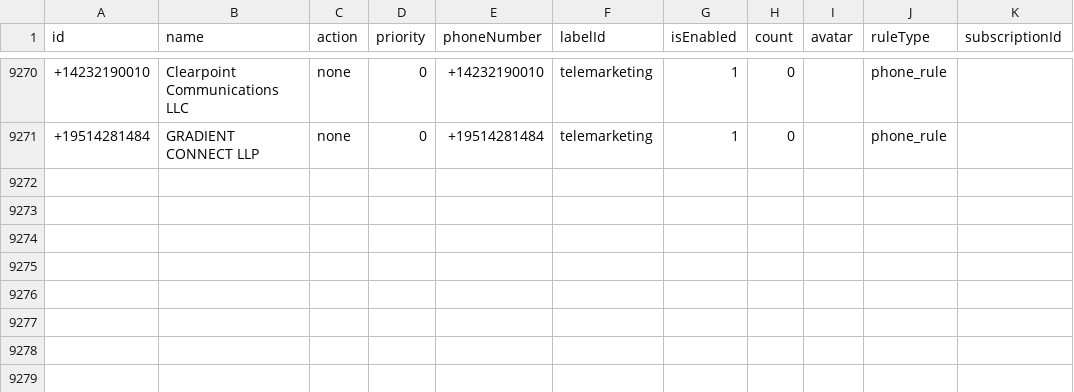
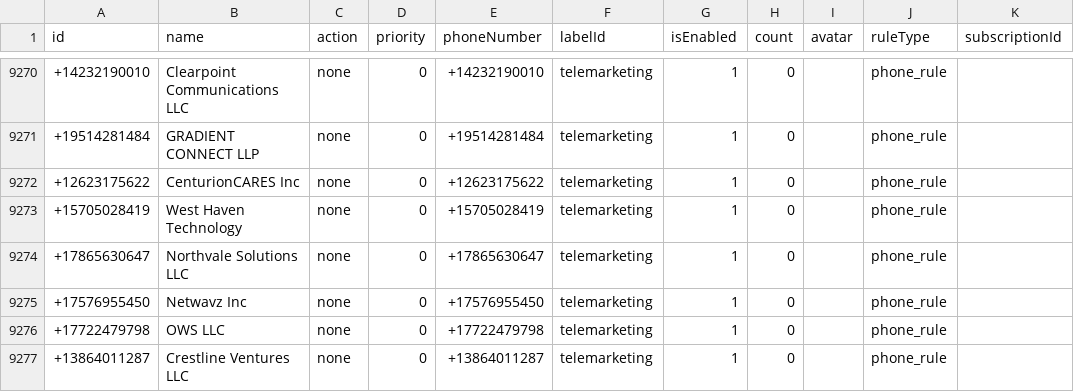
Before and after one commit to choicenew/yourcallrule, a CSV file: US/fcc_processed_data.csv, drawn as a sheet; only a part is shown, gaps mark what is left out; the diff names each change by its address in the sheet, - before the commit and + after, or states it on an @@ line.

```diff
--- a/US/fcc_processed_data.csv
+++ b/US/fcc_processed_data.csv
+row 9272: +12623175622 | CenturionCARES Inc | none | 0 | +12623175622 | telemarketing | 1 | 0 |  | phone_rule
+row 9273: +15705028419 | West Haven Technology | none | 0 | +15705028419 | telemarketing | 1 | 0 |  | phone_rule
+row 9274: +17865630647 | Northvale Solutions LLC | none | 0 | +17865630647 | telemarketing | 1 | 0 |  | phone_rule
+row 9275: +17576955450 | Netwavz Inc | none | 0 | +17576955450 | telemarketing | 1 | 0 |  | phone_rule
+row 9276: +17722479798 | OWS LLC | none | 0 | +17722479798 | telemarketing | 1 | 0 |  | phone_rule
+row 9277: +13864011287 | Crestline Ventures LLC | none | 0 | +13864011287 | telemarketing | 1 | 0 |  | phone_rule
```
